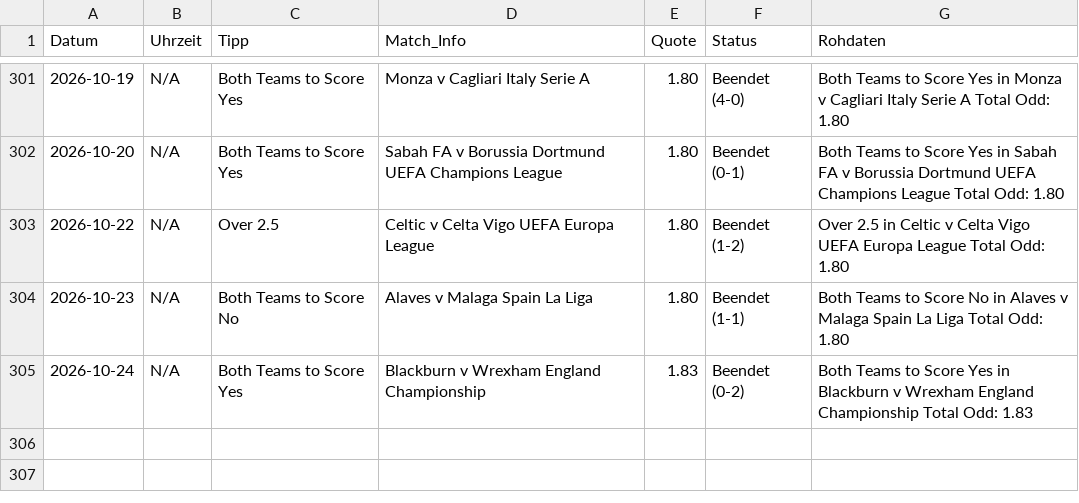
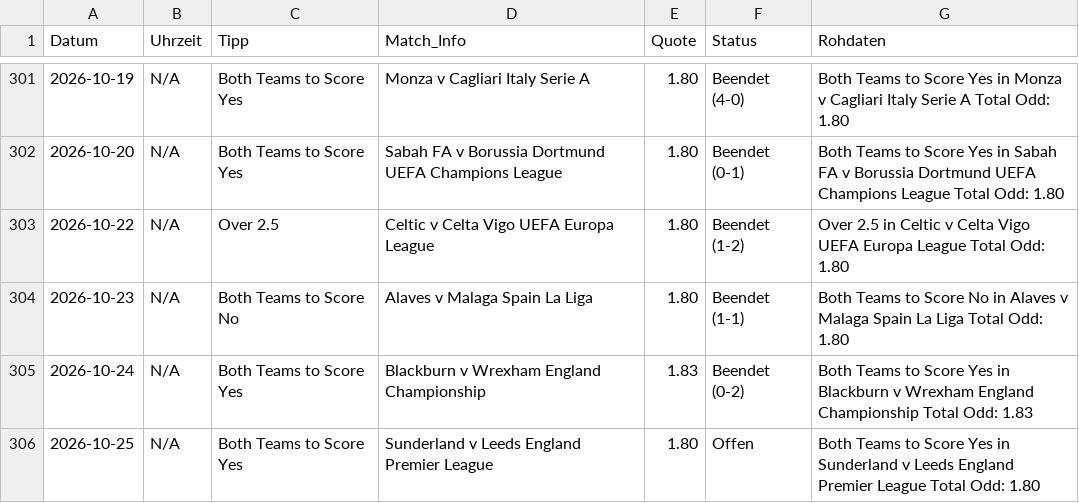
Before and after one commit to tim919646-lab/Scrap, a CSV file: meine_datenbank.csv, drawn as a sheet; only a part is shown, gaps mark what is left out.

Commit message:
Update: Sun Oct 25 12:55:32 UTC 2026

```diff
--- a/meine_datenbank.csv
+++ b/meine_datenbank.csv
@@ -305 +305,2 @@ Datum,Uhrzeit,Tipp,Match_Info,Quote,Status,Rohdaten
 2026-10-24,N/A,Both Teams to Score Yes,Blackburn v Wrexham England Championship,1.83,Beendet (0-2),Both Teams to Score Yes in Blackburn v Wrexham England Championship Total Odd: 1.83
+2026-10-25,N/A,Both Teams to Score Yes,Sunderland v Leeds England Premier League,1.80,Offen,Both Teams to Score Yes in Sunderland v Leeds England Premier League Total Odd: 1.80
```
